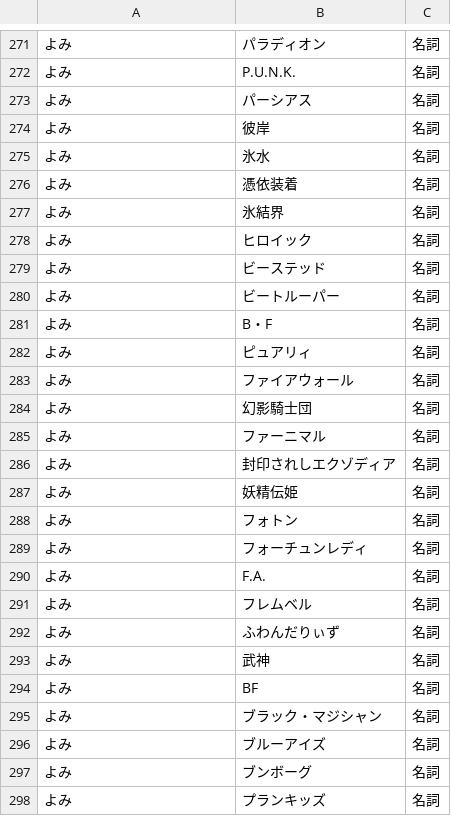
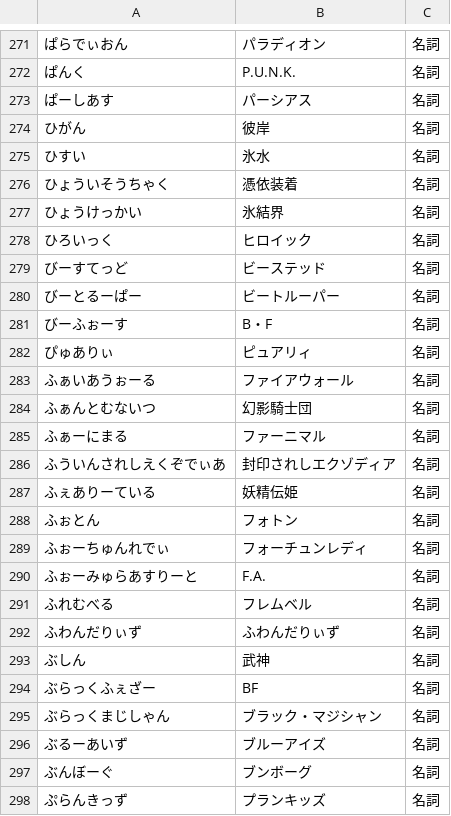
Before and after one commit to kintsuba/yugioh-category-ime-dic-jp, a TSV file: yugioh-category.tsv, drawn as a sheet; only a part is shown, gaps mark what is left out; the diff covers the shown part only.

```diff
--- a/yugioh-category.tsv
+++ b/yugioh-category.tsv
@@ -271,28 +271,28 @@
-よみ	パラディオン	名詞	
-よみ	P.U.N.K.	名詞	
-よみ	パーシアス	名詞	
-よみ	彼岸	名詞	
-よみ	氷水	名詞	
-よみ	憑依装着	名詞	
-よみ	氷結界	名詞	
-よみ	ヒロイック	名詞	
-よみ	ビーステッド	名詞	
-よみ	ビートルーパー	名詞	
-よみ	B・F	名詞	
-よみ	ピュアリィ	名詞	
-よみ	ファイアウォール	名詞	
-よみ	幻影騎士団	名詞	
-よみ	ファーニマル	名詞	
-よみ	封印されしエクゾディア	名詞	
-よみ	妖精伝姫	名詞	
-よみ	フォトン	名詞	
-よみ	フォーチュンレディ	名詞	
-よみ	F.A.	名詞	
-よみ	フレムベル	名詞	
-よみ	ふわんだりぃず	名詞	
-よみ	武神	名詞	
-よみ	BF	名詞	
-よみ	ブラック・マジシャン	名詞	
-よみ	ブルーアイズ	名詞	
-よみ	ブンボーグ	名詞	
-よみ	プランキッズ	名詞	
+ぱらでぃおん	パラディオン	名詞	
+ぱんく	P.U.N.K.	名詞	
+ぱーしあす	パーシアス	名詞	
+ひがん	彼岸	名詞	
+ひすい	氷水	名詞	
+ひょういそうちゃく	憑依装着	名詞	
+ひょうけっかい	氷結界	名詞	
+ひろいっく	ヒロイック	名詞	
+びーすてっど	ビーステッド	名詞	
+びーとるーぱー	ビートルーパー	名詞	
+びーふぉーす	B・F	名詞	
+ぴゅありぃ	ピュアリィ	名詞	
+ふぁいあうぉーる	ファイアウォール	名詞	
+ふぁんとむないつ	幻影騎士団	名詞	
+ふぁーにまる	ファーニマル	名詞	
+ふういんされしえくぞでぃあ	封印されしエクゾディア	名詞	
+ふぇありーている	妖精伝姫	名詞	
+ふぉとん	フォトン	名詞	
+ふぉーちゅんれでぃ	フォーチュンレディ	名詞	
+ふぉーみゅらあすりーと	F.A.	名詞	
+ふれむべる	フレムベル	名詞	
+ふわんだりぃず	ふわんだりぃず	名詞	
+ぶしん	武神	名詞	
+ぶらっくふぇざー	BF	名詞	
+ぶらっくまじしゃん	ブラック・マジシャン	名詞	
+ぶるーあいず	ブルーアイズ	名詞	
+ぶんぼーぐ	ブンボーグ	名詞	
+ぷらんきっず	プランキッズ	名詞	
```
Also changed, not shown: 83 edited cells elsewhere in this file.
